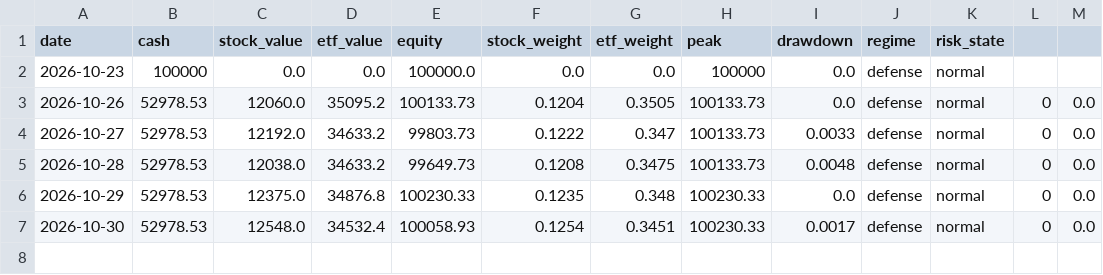
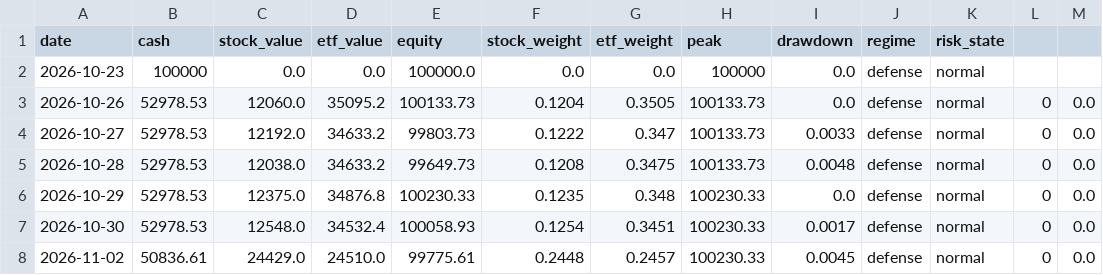
Before and after one commit to ice-tong/a-stock-investment, a CSV file: accounts/random/nav.csv, drawn as a sheet; the diff names each change by its address in the sheet, - before the commit and + after, or states it on an @@ line.

```diff
--- a/accounts/random/nav.csv
+++ b/accounts/random/nav.csv
+row 8: 2026-11-02 | 50836.61 | 24429.0 | 24510.0 | 99775.61 | 0.2448 | 0.2457 | 100230.33 | 0.0045 | defense | normal | 0 | 0.0
```
Also changed, not shown: accounts/etf/nav.csv, accounts/etf_band/nav.csv, 14 other files.
